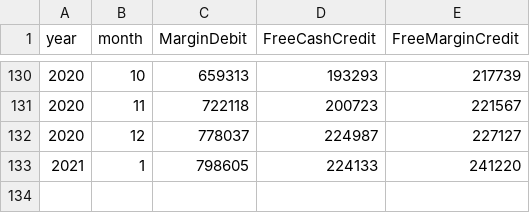
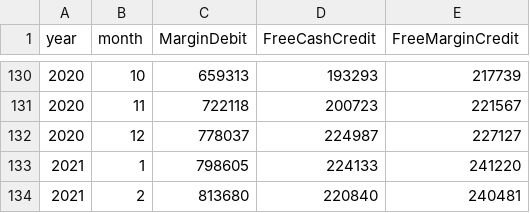
Before and after one commit to haoenhui/margin-balances, a CSV file: margin.csv, drawn as a sheet; only a part is shown, gaps mark what is left out; the diff names each change by its address in the sheet, - before the commit and + after, or states it on an @@ line.

Commit message:
2021-03-16+T23:00:12

```diff
--- a/margin.csv
+++ b/margin.csv
+row 134: 2021 | 2 | 813680 | 220840 | 240481
```
